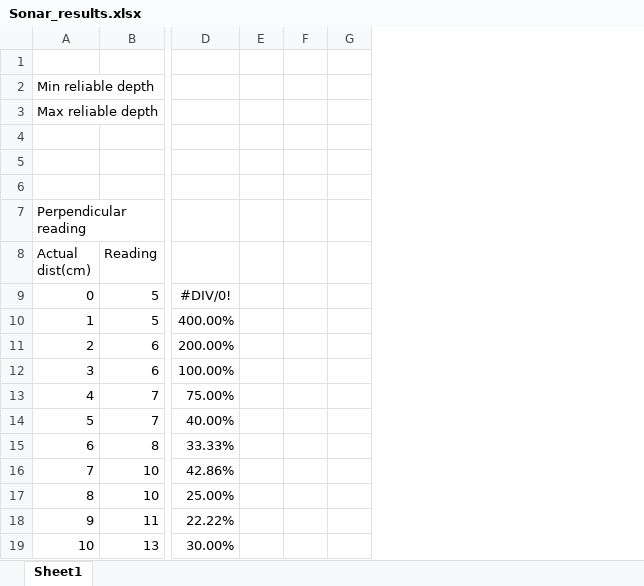
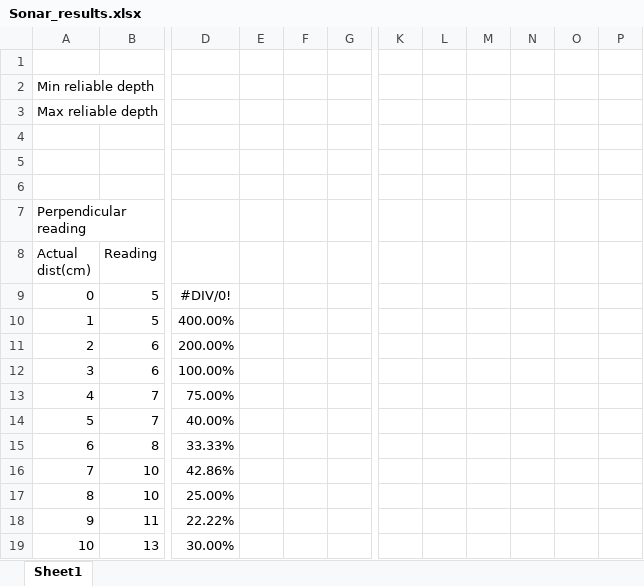
Before and after one commit to balassaloci/Robotics-lab, an Excel workbook: 3_2.2_Sonar/Sonar_results.xlsx, sheet Sheet1, drawn as a sheet; only a part is shown, gaps mark what is left out; values as stored, in another font and other column widths than the file's, no borders; charts and pictures not drawn; removed rows and columns are numbered as before the commit, all else as after; the diff names each change by its address in the sheet, - before the commit and + after, or states it on an @@ line.

Commit message:
data results for sonar

```diff
--- a/3_2.2_Sonar/Sonar_results.xlsx (sheet Sheet1)
+++ b/3_2.2_Sonar/Sonar_results.xlsx (sheet Sheet1)
-column E, empty
-column F, empty
+column E, empty
+column F, empty
+column K, empty
+column L, empty
+column M, empty
+column N, empty
+column O, empty
+column P, empty
```
Also changed, not shown: charts or pictures, 2 other files.
